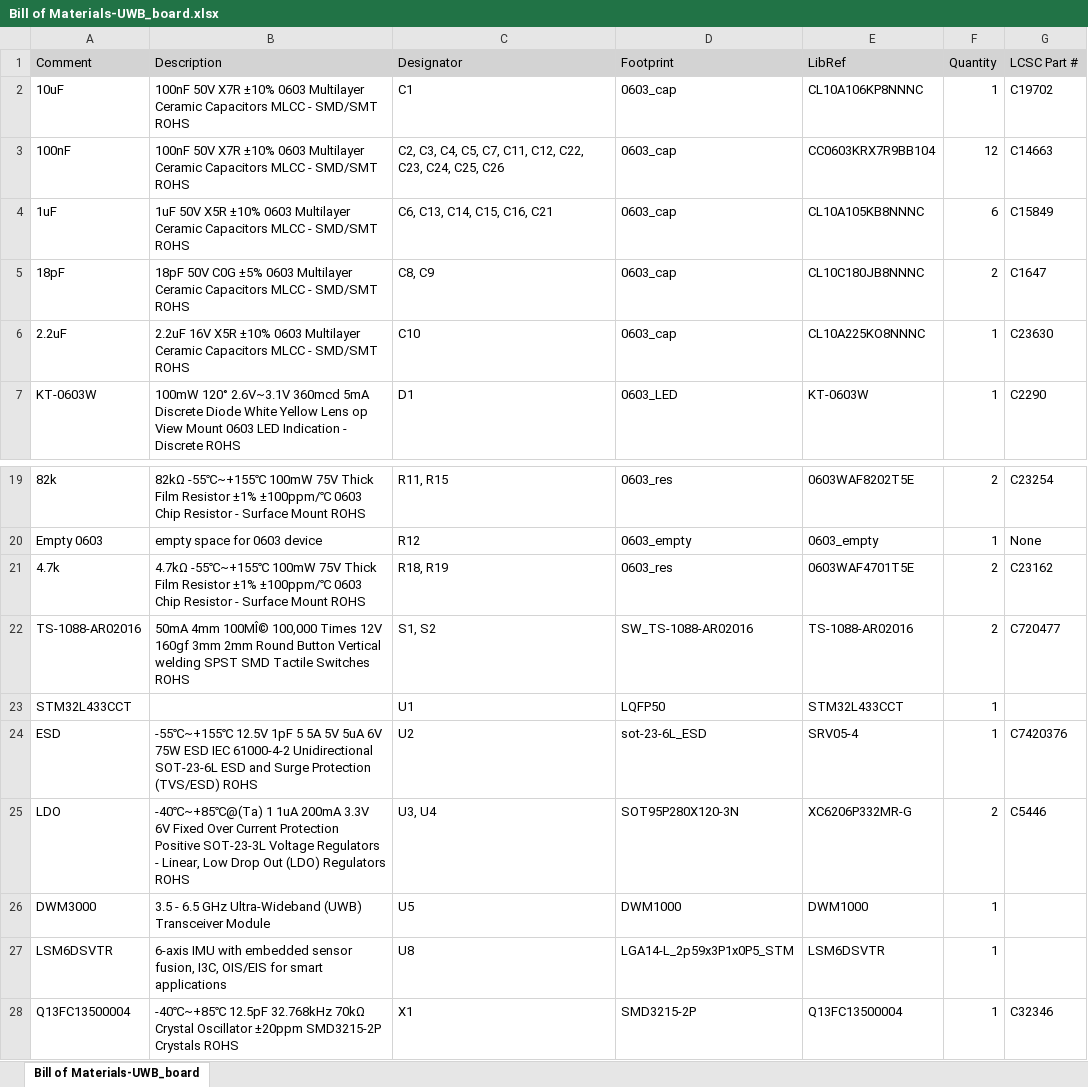
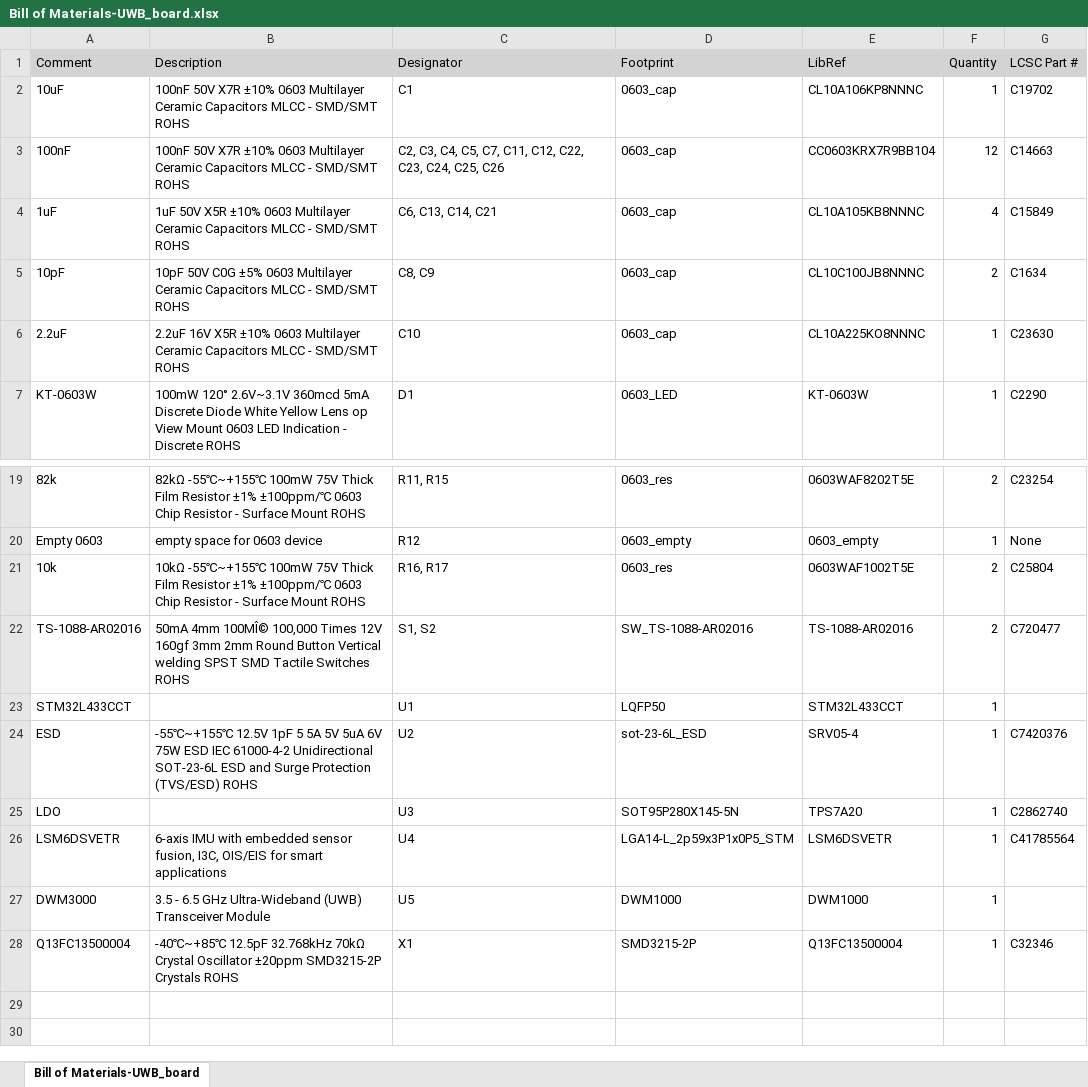
Before and after one commit to janjir1/UWB_board, an Excel workbook: Project Outputs for UWB_board/BOM/Bill of Materials-UWB_board.xlsx, sheet Bill of Materials-UWB_board, drawn as a sheet; only a part is shown, gaps mark what is left out; values as stored, in another font and other column widths than the file's, no borders; removed rows and columns are numbered as before the commit, all else as after; the diff names each change by its address in the sheet, - before the commit and + after, or states it on an @@ line.

```diff
--- a/Project Outputs for UWB_board/BOM/Bill of Materials-UWB_board.xlsx (sheet Bill of Materials-UWB_board)
+++ b/Project Outputs for UWB_board/BOM/Bill of Materials-UWB_board.xlsx (sheet Bill of Materials-UWB_board)
-C4 (Designator): C6, C13, C14, C15, C16, C21
+C4 (Designator): C6, C13, C14, C21
-F4 (Quantity): 6
+F4 (Quantity): 4
-A5 (Comment): 18pF
+A5 (Comment): 10pF
-B5 (Description): 18pF 50V C0G…
+B5 (Description): 10pF 50V C0G…
-E5 (LibRef): CL10C180JB8NNNC
+E5 (LibRef): CL10C100JB8NNNC
-G5 (LCSC Part #): C1647
+G5 (LCSC Part #): C1634
-A21 (Comment): 4.7k
+A21 (Comment): 10k
-B21 (Description): 4.7kΩ -55℃~+155℃ 100mW…
+B21 (Description): 10kΩ -55℃~+155℃ 100mW…
-C21 (Designator): R18, R19
+C21 (Designator): R16, R17
-E21 (LibRef): 0603WAF4701T5E
+E21 (LibRef): 0603WAF1002T5E
-G21 (LCSC Part #): C23162
+G21 (LCSC Part #): C25804
-B25 (Description): -40℃~+85℃@(Ta) 1 1uA 200mA 3.3V 6V Fixed Over Current Protection Positive SOT-23-3L Voltage Regulators - Linear, Low Drop Out (LDO) Regulators ROHS
+B25 (Description): (empty)
-C25 (Designator): U3, U4
+C25 (Designator): U3
-D25 (Footprint): SOT95P280X120-3N
+D25 (Footprint): SOT95P280X145-5N
-E25 (LibRef): XC6206P332MR-G
+E25 (LibRef): TPS7A20
-F25 (Quantity): 2
+F25 (Quantity): 1
-G25 (LCSC Part #): C5446
+G25 (LCSC Part #): C2862740
+row 26: LSM6DSVETR | 6-axis IMU with embedded sensor fusion, I3C, OIS/EIS for smart applications | U4 | LGA14-L_2p59x3P1x0P5_STM | LSM6DSVETR | 1 | C41785564
-row 27: LSM6DSVTR | 6-axis IMU with embedded sensor fusion, I3C, OIS/EIS for smart applications | U8 | LGA14-L_2p59x3P1x0P5_STM | LSM6DSVTR | 1
```
Also changed, not shown: 29 other files.
